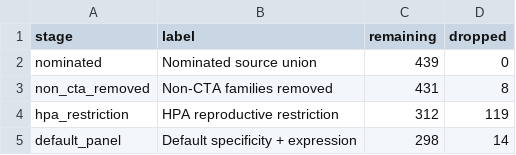
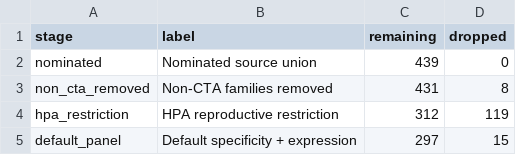
Before and after one commit to pirl-unc/pirlygenes, a CSV file: docs/cta-stage-counts.csv, drawn as a sheet.

```diff
--- a/docs/cta-stage-counts.csv
+++ b/docs/cta-stage-counts.csv
@@ -4,2 +4,2 @@ non_cta_removed,Non-CTA families removed,431,8
 hpa_restriction,HPA reproductive restriction,312,119
-default_panel,Default specificity + expression,298,14
+default_panel,Default specificity + expression,297,15
```
Also changed, not shown: docs/cta-source-overlap-counts.csv, docs/placental-nomination-provenance.csv, 20 other files.
